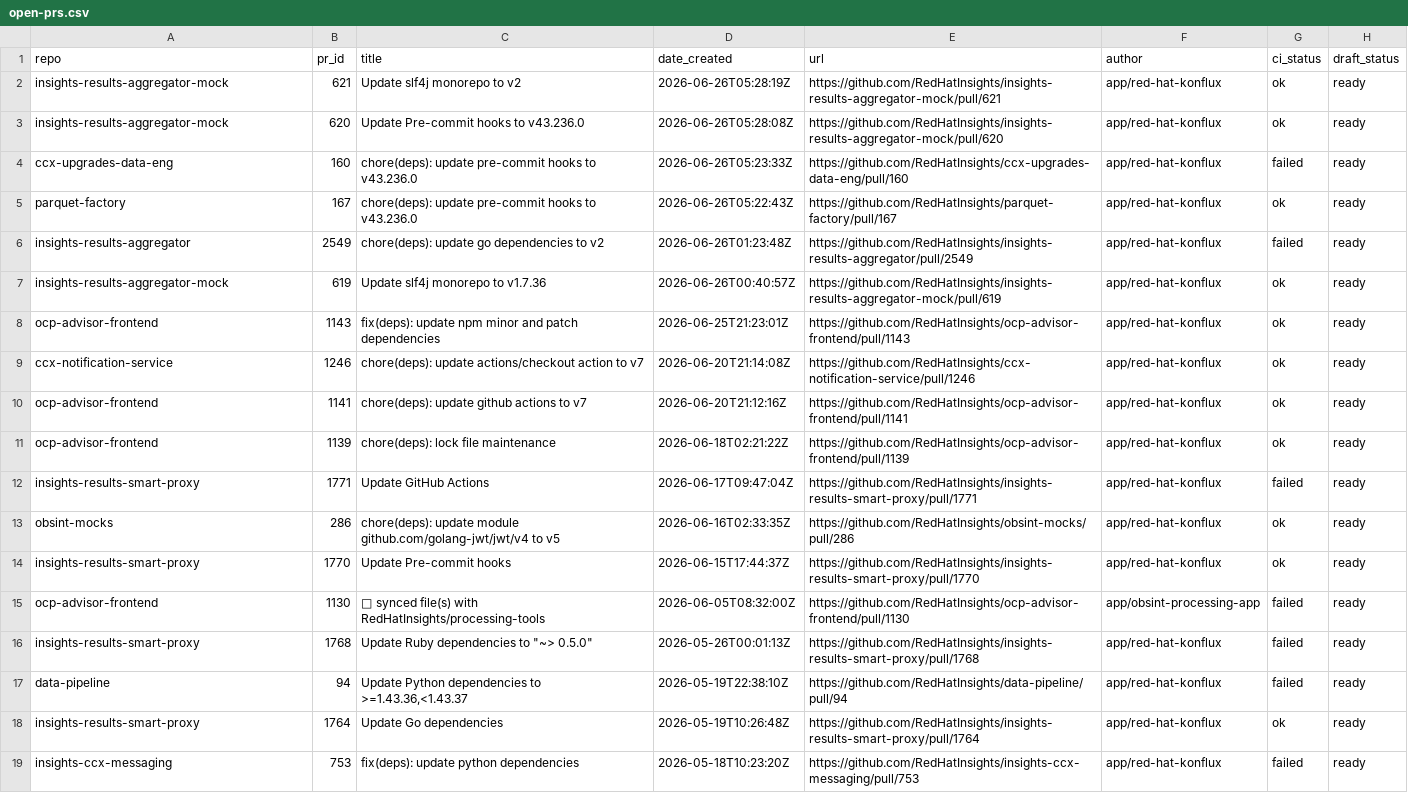
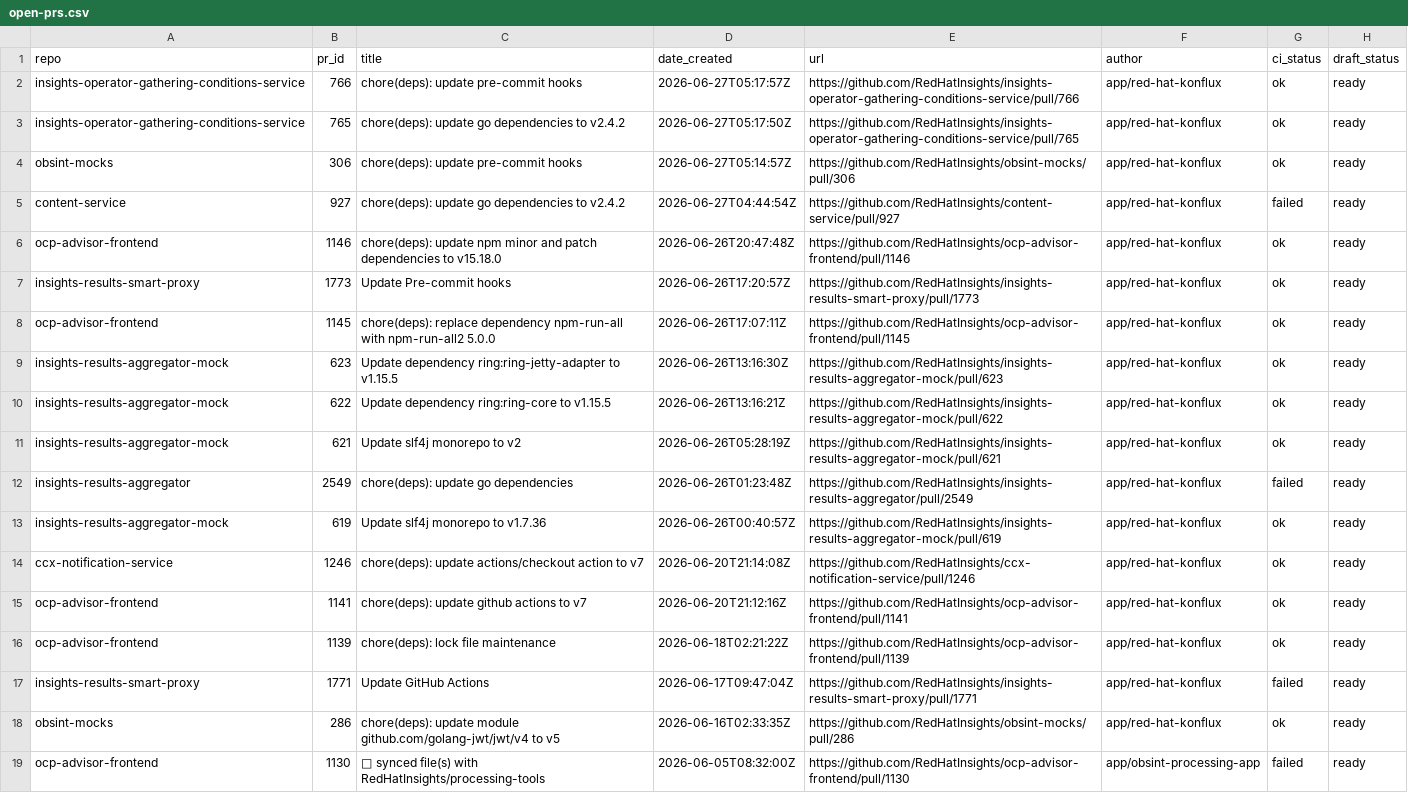
Before and after one commit to RedHatInsights/processing-tools, a CSV file: open_mr_pr/github/open-prs.csv, drawn as a sheet; only a part is shown; the shorter side is filled out with more unchanged rows.

```diff
--- a/open_mr_pr/github/open-prs.csv
+++ b/open_mr_pr/github/open-prs.csv
@@ -1,9 +1,14 @@
 repo,pr_id,title,date_created,url,author,ci_status,draft_status
+insights-operator-gathering-conditions-service,766,chore(deps): update pre-commit hooks,2026-06-27T05:17:57Z,https://github.com/RedHatInsights/insights-operator-gathering-conditions-service/pull/766,app/red-hat-konflux,ok,ready
+insights-operator-gathering-conditions-service,765,chore(deps): update go dependencies to v2.4.2,2026-06-27T05:17:50Z,https://github.com/RedHatInsights/insights-operator-gathering-conditions-service/pull/765,app/red-hat-konflux,ok,ready
+obsint-mocks,306,chore(deps): update pre-commit hooks,2026-06-27T05:14:57Z,https://github.com/RedHatInsights/obsint-mocks/pull/306,app/red-hat-konflux,ok,ready
+content-service,927,chore(deps): update go dependencies to v2.4.2,2026-06-27T04:44:54Z,https://github.com/RedHatInsights/content-service/pull/927,app/red-hat-konflux,failed,ready
+ocp-advisor-frontend,1146,chore(deps): update npm minor and patch dependencies to v15.18.0,2026-06-26T20:47:48Z,https://github.com/RedHatInsights/ocp-advisor-frontend/pull/1146,app/red-hat-konflux,ok,ready
+insights-results-smart-proxy,1773,Update Pre-commit hooks,2026-06-26T17:20:57Z,https://github.com/RedHatInsights/insights-results-smart-proxy/pull/1773,app/red-hat-konflux,ok,ready
+ocp-advisor-frontend,1145,chore(deps): replace dependency npm-run-all with npm-run-all2 5.0.0,2026-06-26T17:07:11Z,https://github.com/RedHatInsights/ocp-advisor-frontend/pull/1145,app/red-hat-konflux,ok,ready
+insights-results-aggregator-mock,623,Update dependency ring:ring-jetty-adapter to v1.15.5,2026-06-26T13:16:30Z,https://github.com/RedHatInsights/insights-results-aggregator-mock/pull/623,app/red-hat-konflux,ok,ready
+insights-results-aggregator-mock,622,Update dependency ring:ring-core to v1.15.5,2026-06-26T13:16:21Z,https://github.com/RedHatInsights/insights-results-aggregator-mock/pull/622,app/red-hat-konflux,ok,ready
 insights-results-aggregator-mock,621,Update slf4j monorepo to v2,2026-06-26T05:28:19Z,https://github.com/RedHatInsights/insights-results-aggregator-mock/pull/621,app/red-hat-konflux,ok,ready
-insights-results-aggregator-mock,620,Update Pre-commit hooks to v43.236.0,2026-06-26T05:28:08Z,https://github.com/RedHatInsights/insights-results-aggregator-mock/pull/620,app/red-hat-konflux,ok,ready
-ccx-upgrades-data-eng,160,chore(deps): update pre-commit hooks to v43.236.0,2026-06-26T05:23:33Z,https://github.com/RedHatInsights/ccx-upgrades-data-eng/pull/160,app/red-hat-konflux,failed,ready
-parquet-factory,167,chore(deps): update pre-commit hooks to v43.236.0,2026-06-26T05:22:43Z,https://github.com/RedHatInsights/parquet-factory/pull/167,app/red-hat-konflux,ok,ready
-insights-results-aggregator,2549,chore(deps): update go dependencies to v2,2026-06-26T01:23:48Z,https://github.com/RedHatInsights/insights-results-aggregator/pull/2549,app/red-hat-konflux,failed,ready
+insights-results-aggregator,2549,chore(deps): update go dependencies,2026-06-26T01:23:48Z,https://github.com/RedHatInsights/insights-results-aggregator/pull/2549,app/red-hat-konflux,failed,ready
 insights-results-aggregator-mock,619,Update slf4j monorepo to v1.7.36,2026-06-26T00:40:57Z,https://github.com/RedHatInsights/insights-results-aggregator-mock/pull/619,app/red-hat-konflux,ok,ready
-ocp-advisor-frontend,1143,fix(deps): update npm minor and patch dependencies,2026-06-25T21:23:01Z,https://github.com/RedHatInsights/ocp-advisor-frontend/pull/1143,app/red-hat-konflux,ok,ready
 ccx-notification-service,1246,chore(deps): update actions/checkout action to v7,2026-06-20T21:14:08Z,https://github.com/RedHatInsights/ccx-notification-service/pull/1246,app/red-hat-konflux,ok,ready
@@ -13,3 +18,2 @@ insights-results-smart-proxy,1771,Update GitHub Actions,2026-06-17T09:47:04Z,htt
 obsint-mocks,286,chore(deps): update module github.com/golang-jwt/jwt/v4 to v5,2026-06-16T02:33:35Z,https://github.com/RedHatInsights/obsint-mocks/pull/286,app/red-hat-konflux,ok,ready
-insights-results-smart-proxy,1770,Update Pre-commit hooks,2026-06-15T17:44:37Z,https://github.com/RedHatInsights/insights-results-smart-proxy/pull/1770,app/red-hat-konflux,ok,ready
 ocp-advisor-frontend,1130,🔄 synced file(s) with RedHatInsights/processing-tools,2026-06-05T08:32:00Z,https://github.com/RedHatInsights/ocp-advisor-frontend/pull/1130,app/obsint-processing-app,failed,ready
```
Also changed, not shown: 3 other files.
